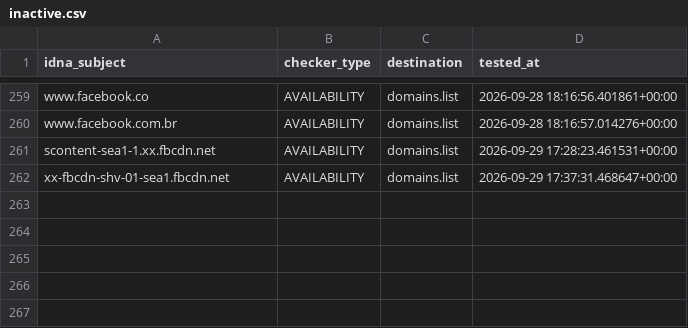
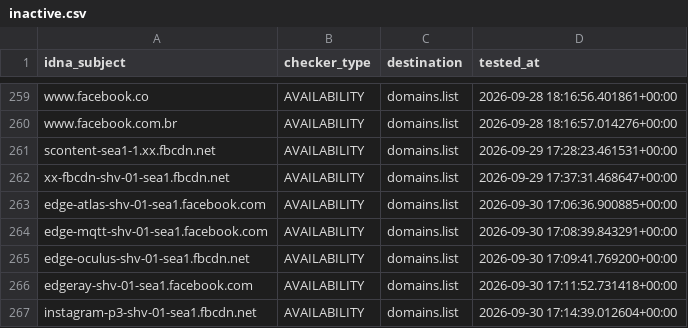
Before and after one commit to Ultimate-Hosts-Blacklist/smed79_blocklist_facebook, a CSV file: .pyfunceble/inactive.csv, drawn as a sheet; only a part is shown, gaps mark what is left out.

```diff
--- a/.pyfunceble/inactive.csv
+++ b/.pyfunceble/inactive.csv
@@ -262 +262,6 @@ scontent-sea1-1.xx.fbcdn.net,AVAILABILITY,domains.list,2026-09-29 17:28:23.46153
 xx-fbcdn-shv-01-sea1.fbcdn.net,AVAILABILITY,domains.list,2026-09-29 17:37:31.468647+00:00
+edge-atlas-shv-01-sea1.facebook.com,AVAILABILITY,domains.list,2026-09-30 17:06:36.900885+00:00
+edge-mqtt-shv-01-sea1.facebook.com,AVAILABILITY,domains.list,2026-09-30 17:08:39.843291+00:00
+edge-oculus-shv-01-sea1.fbcdn.net,AVAILABILITY,domains.list,2026-09-30 17:09:41.769200+00:00
+edgeray-shv-01-sea1.facebook.com,AVAILABILITY,domains.list,2026-09-30 17:11:52.731418+00:00
+instagram-p3-shv-01-sea1.fbcdn.net,AVAILABILITY,domains.list,2026-09-30 17:14:39.012604+00:00
```
Also changed, not shown: 18 other files.
